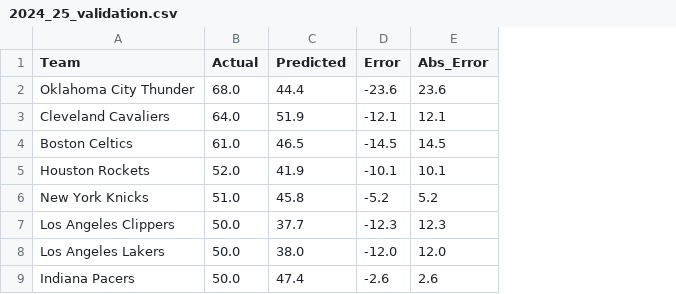
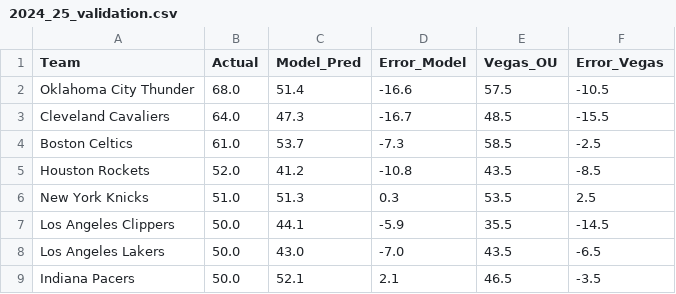
Before and after one commit to minsuk2609/NBA-FA-Prediction-Model, a CSV file: moneyball/2024_25_validation.csv, drawn as a sheet; only a part is shown; removed rows and columns are numbered as before the commit, all else as after; the diff names each change by its address in the sheet, - before the commit and + after, or states it on an @@ line.

```diff
--- a/moneyball/2024_25_validation.csv
+++ b/moneyball/2024_25_validation.csv
-column C (Predicted), rows 2-9: 44.4 | 51.9 | 46.5 | 41.9 | 45.8 | 37.7 | 38.0 | 47.4
-column D (Error), rows 2-9: -23.6 | -12.1 | -14.5 | -10.1 | -5.2 | -12.3 | -12.0 | -2.6
-column E (Abs_Error), rows 2-9: 23.6 | 12.1 | 14.5 | 10.1 | 5.2 | 12.3 | 12.0 | 2.6
+column C (Model_Pred), rows 2-9: 51.4 | 47.3 | 53.7 | 41.2 | 51.3 | 44.1 | 43.0 | 52.1
+column D (Error_Model), rows 2-9: -16.6 | -16.7 | -7.3 | -10.8 | 0.3 | -5.9 | -7.0 | 2.1
+column E (Vegas_OU), rows 2-9: 57.5 | 48.5 | 58.5 | 43.5 | 53.5 | 35.5 | 43.5 | 46.5
+column F (Error_Vegas), rows 2-9: -10.5 | -15.5 | -2.5 | -8.5 | 2.5 | -14.5 | -6.5 | -3.5
```
Also changed, not shown: moneyball/nba_2025_26_predictions.csv, moneyball/nba_injury_data.csv, 30 other files.
